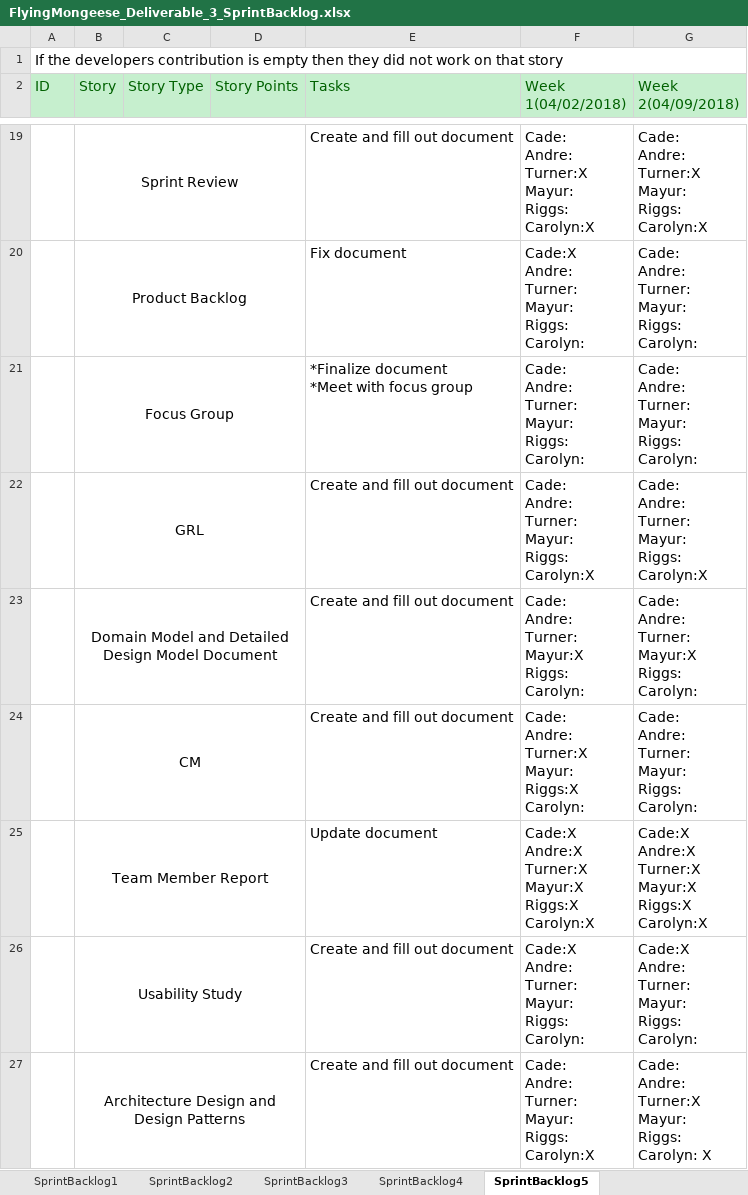
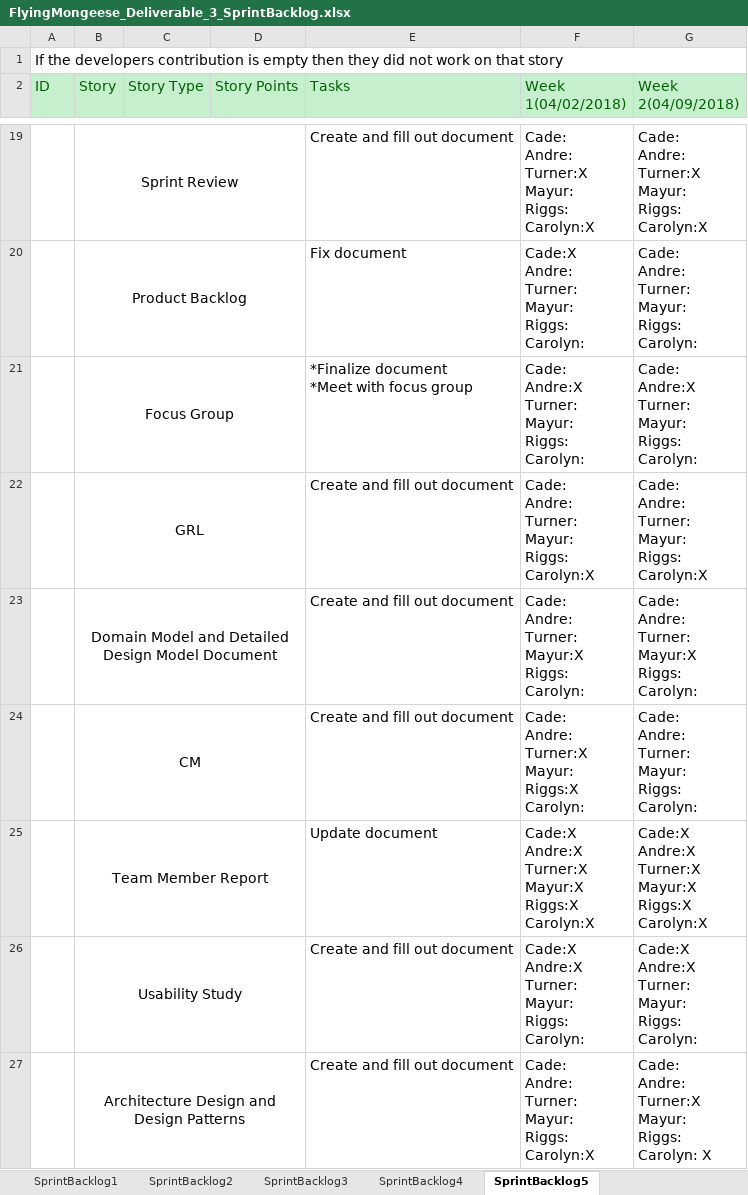
Before and after one commit to Airboy98/Software_Engineering_2_Project, an Excel workbook: documents/Deliverable_3/FlyingMongeese_Deliverable_3_SprintBacklog.xlsx, sheet SprintBacklog5, drawn as a sheet; only a part is shown, gaps mark what is left out; values as stored, in another font and other column widths than the file's, no borders; conditional formats not drawn; ↵ is a line break in a cell; the diff names each change by its address in the sheet, - before the commit and + after, or states it on an @@ line.

Commit message:
Sprint Backlog
Update

```diff
--- a/documents/Deliverable_3/FlyingMongeese_Deliverable_3_SprintBacklog.xlsx (sheet SprintBacklog5)
+++ b/documents/Deliverable_3/FlyingMongeese_Deliverable_3_SprintBacklog.xlsx (sheet SprintBacklog5)
-F21 (Week 1(04/02/2018)): Cade: ↵ Andre: ↵ Turner: ↵ Mayur: ↵ Riggs: ↵ Carolyn:
+F21 (Week 1(04/02/2018)): Cade: ↵ Andre:X ↵ Turner: ↵ Mayur: ↵ Riggs: ↵ Carolyn:
-G21 (Week 2(04/09/2018)): Cade: ↵ Andre: ↵ Turner: ↵ Mayur: ↵ Riggs: ↵ Carolyn:
+G21 (Week 2(04/09/2018)): Cade: ↵ Andre:X ↵ Turner: ↵ Mayur: ↵ Riggs: ↵ Carolyn:
-F26 (Week 1(04/02/2018)): Cade:X ↵ Andre: ↵ Turner: ↵ Mayur: ↵ Riggs: ↵ Carolyn:
+F26 (Week 1(04/02/2018)): Cade:X ↵ Andre:X ↵ Turner: ↵ Mayur: ↵ Riggs: ↵ Carolyn:
-G26 (Week 2(04/09/2018)): Cade:X ↵ Andre: ↵ Turner: ↵ Mayur: ↵ Riggs: ↵ Carolyn:
+G26 (Week 2(04/09/2018)): Cade:X ↵ Andre:X ↵ Turner: ↵ Mayur: ↵ Riggs: ↵ Carolyn:
```
Also changed, not shown: sheet SprintBacklog4.
